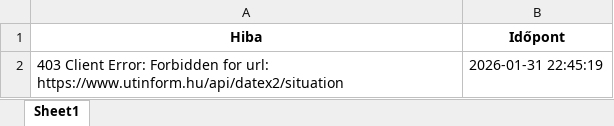
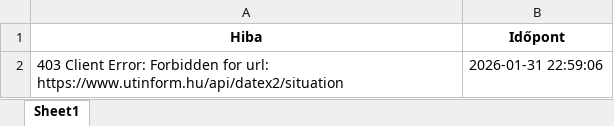
Before and after one commit to zoltanfarkasnemeth/utinform-scraper, an Excel workbook: utinformacio.xlsx, sheet Sheet1, drawn as a sheet; values as stored, in another font and other column widths than the file's, no borders; the diff names each change by its address in the sheet, - before the commit and + after, or states it on an @@ line.

```diff
--- a/utinformacio.xlsx (sheet Sheet1)
+++ b/utinformacio.xlsx (sheet Sheet1)
-B2 (Időpont): 2026-01-31 22:45:19
+B2 (Időpont): 2026-01-31 22:59:06
```
